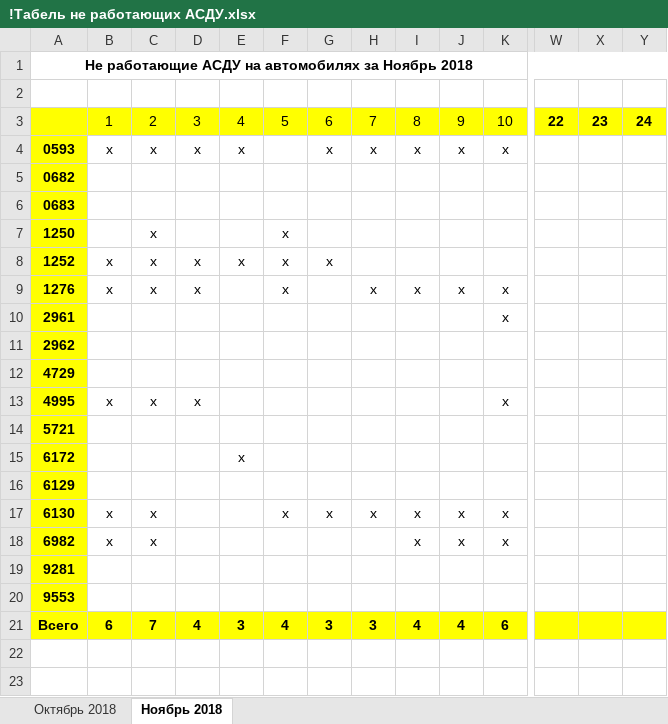
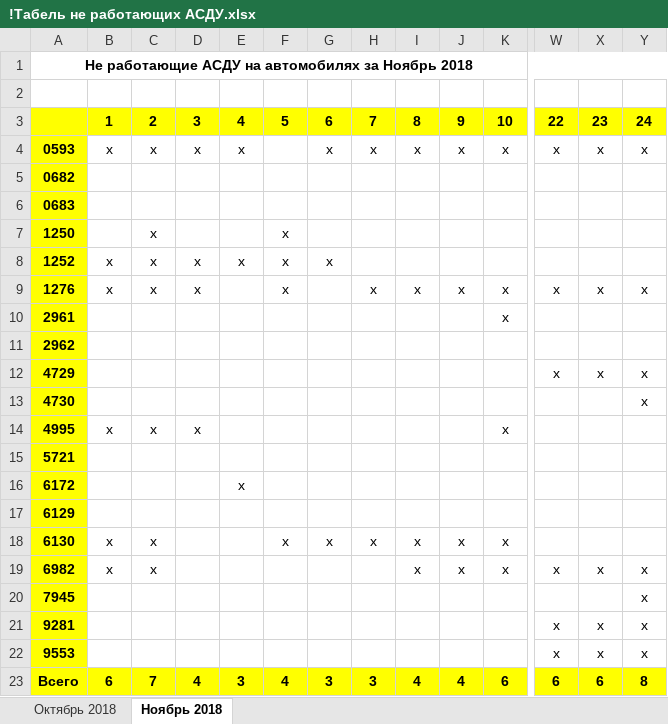
Before and after one commit to Autopark18/___MyDocuments___, an Excel workbook: Табели/!Табель не работающих АСДУ.xlsx, sheet Ноябрь 2018, drawn as a sheet; only a part is shown, gaps mark what is left out; values as stored, in another font and other column widths than the file's, no borders; addresses are those after the commit; rows hold the shown columns only; the diff covers the shown part only; the diff names each change by its address in the sheet, - before the commit and + after, or states it on an @@ line.

```diff
--- a/Табели/!Табель не работающих АСДУ.xlsx (sheet Ноябрь 2018)
+++ b/Табели/!Табель не работающих АСДУ.xlsx (sheet Ноябрь 2018)
-B3:K3 bold: off
+B3:K3 bold: on
-W4: (empty)
+W4: х
-X4: (empty)
+X4: х
-Y4: (empty)
+Y4: х
-W9: (empty)
+W9: х
-X9: (empty)
+X9: х
-Y9: (empty)
+Y9: х
-W12: (empty)
+W12: х
-X12: (empty)
+X12: х
-Y12: (empty)
+Y12: х
+row 13: 4730 |  |  |  |  |  |  |  |  |  |  |  |  | х
-W19: (empty)
+W19: х
-X19: (empty)
+X19: х
-Y19: (empty)
+Y19: х
+row 20: 7945 |  |  |  |  |  |  |  |  |  |  |  |  | х
-W21:W22: (empty)
+W21:W22: х
-X21:X22: (empty)
+X21:X22: х
-Y21:Y22: (empty)
+Y21:Y22: х
-W23: (empty)
+W23: 6
-X23: (empty)
+X23: 6
-Y23: (empty)
+Y23: 8
```
Also changed, not shown: cell formats elsewhere in this sheet, formulas that keep their value, Табели/!Анализ выполнения задания по водителям за 2018 г..xlsm, Табели/!Табель работы авто за 2018 г..xlsm, 6 other files.
